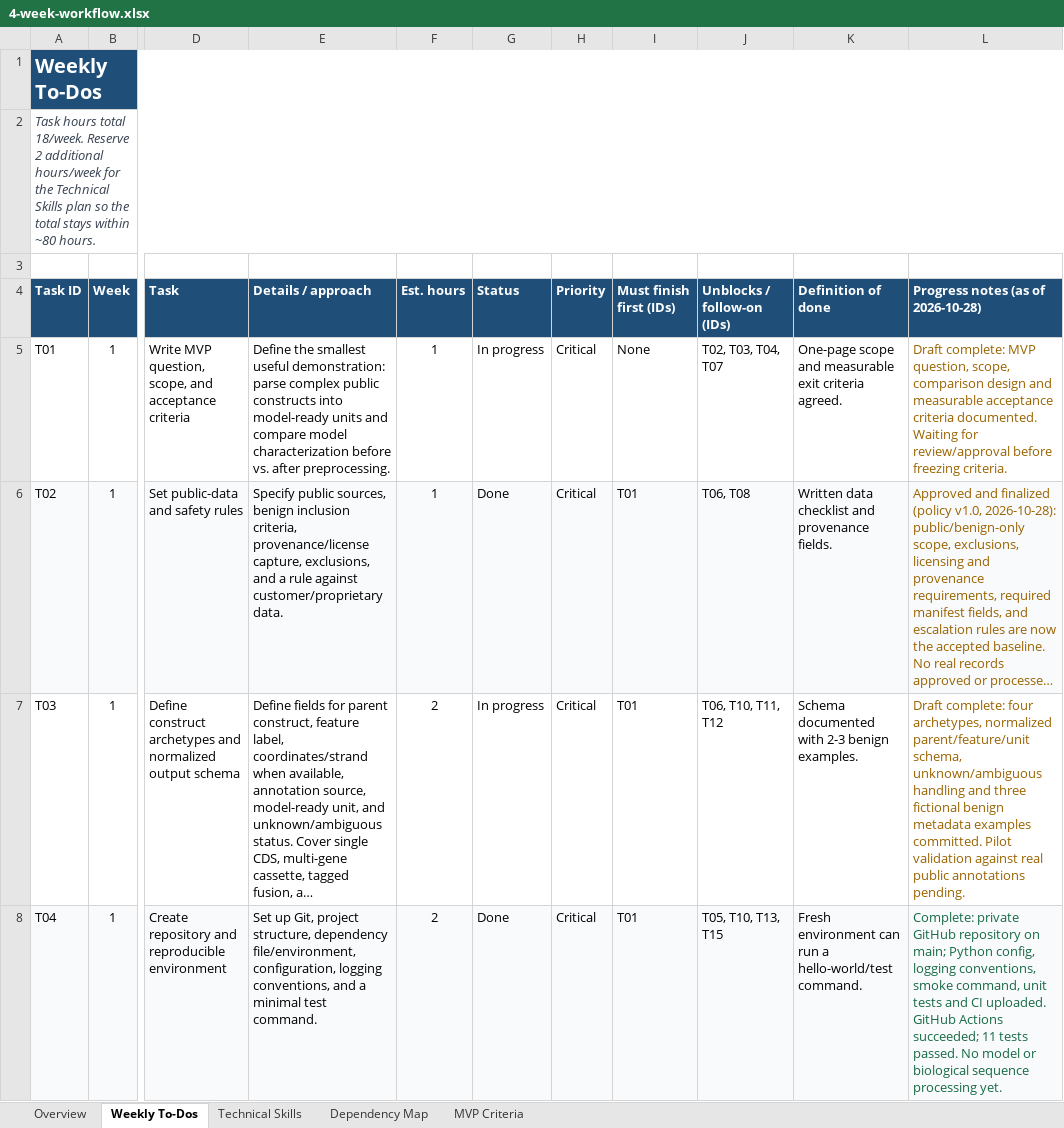
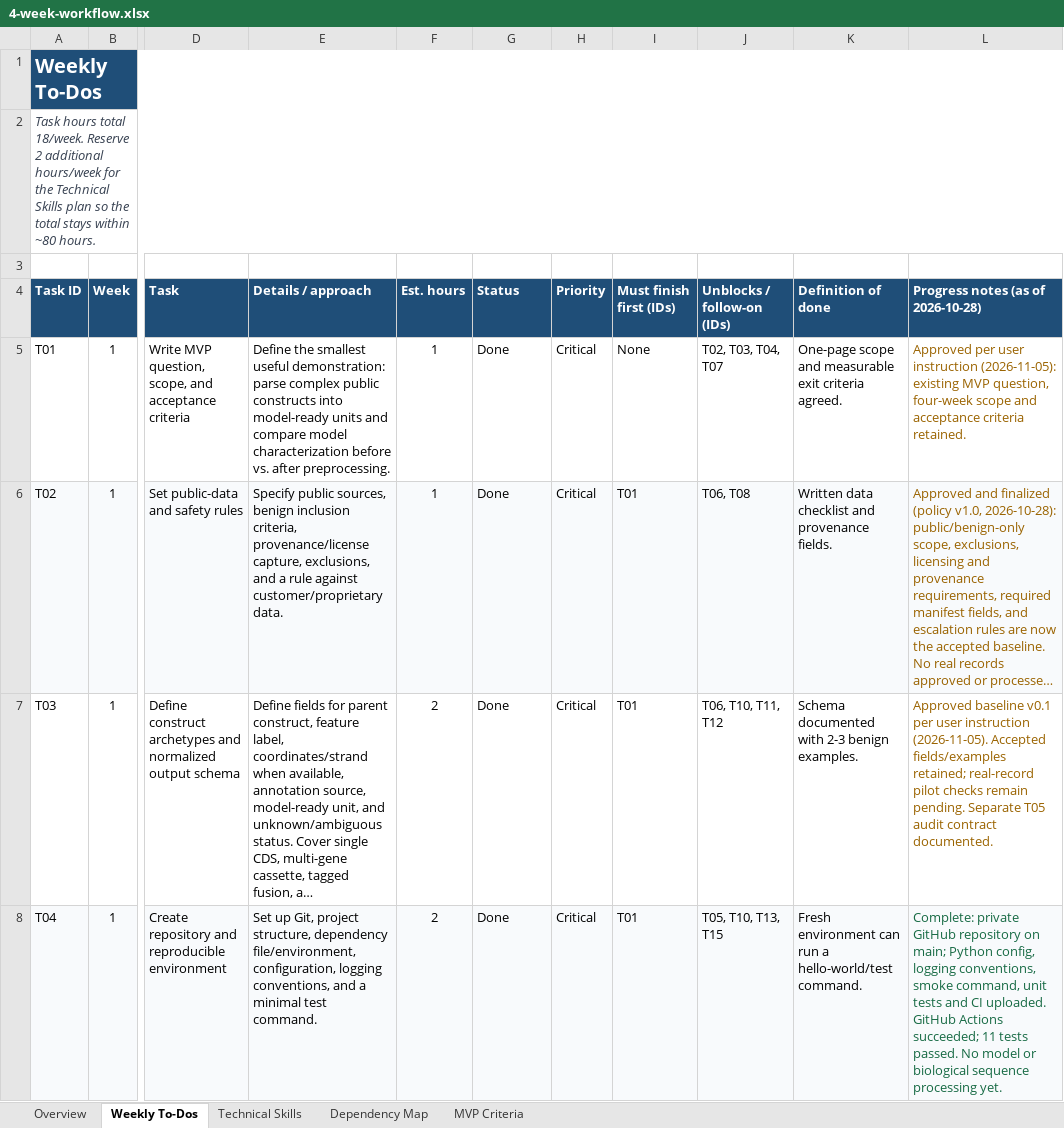
Before and after one commit to khgng026/iri-construct-screening-2026, an Excel workbook: planning/4-week-workflow.xlsx, sheet Weekly To-Dos, drawn as a sheet; only a part is shown, gaps mark what is left out; long unchanged cells end in …; values as stored, in another font and other column widths than the file's, no borders; conditional formats and table styles not drawn; the diff covers the shown part only; the diff names each change by its address in the sheet, - before the commit and + after, or states it on an @@ line.

Commit message:
Implement reviewed T05 parsing and model feasibility modules

```diff
--- a/planning/4-week-workflow.xlsx (sheet Weekly To-Dos)
+++ b/planning/4-week-workflow.xlsx (sheet Weekly To-Dos)
-G5 (Status): In progress
+G5 (Status): Done
-L5: Draft complete: MVP question, scope, comparison design and measurable acceptance criteria documented. Waiting for review/approval before freezing criteria.
+L5: Approved per user instruction (2026-11-05): existing MVP question, four-week scope and acceptance criteria retained.
-G7 (Status): In progress
+G7 (Status): Done
-L7: Draft complete: four archetypes, normalized parent/feature/unit schema, unknown/ambiguous handling and three fictional benign metadata examples committed. Pilot validation against real public annotations pending.
+L7: Approved baseline v0.1 per user instruction (2026-11-05). Accepted fields/examples retained; real-record pilot checks remain pending. Separate T05 audit contract documented.
```
Also changed, not shown: 2 edited cells elsewhere in this sheet, 40 other files.
